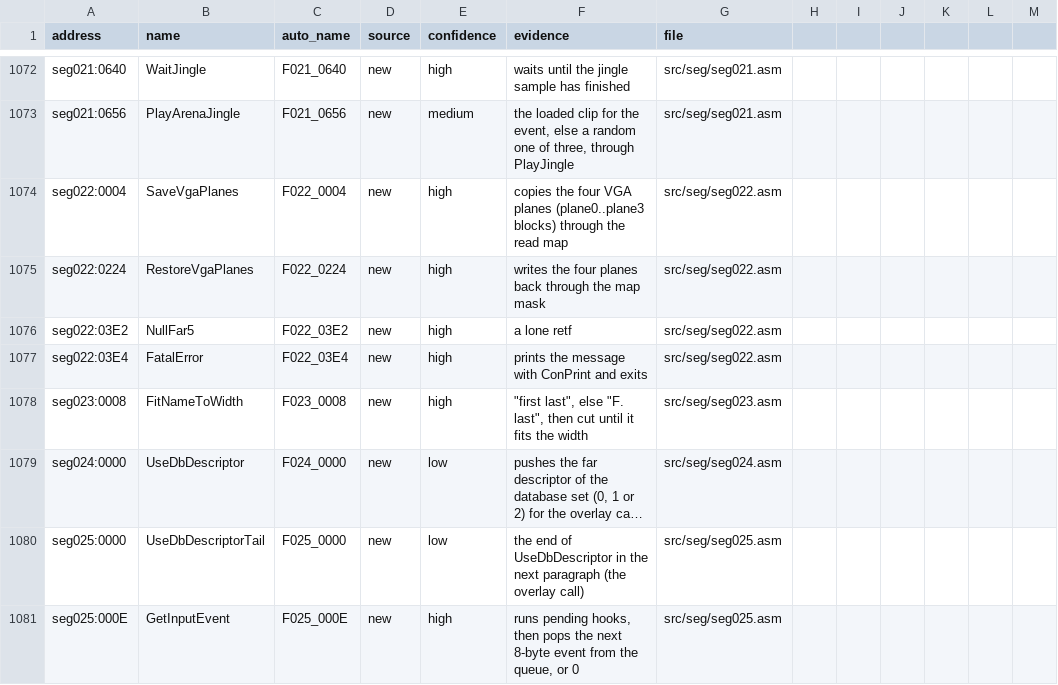
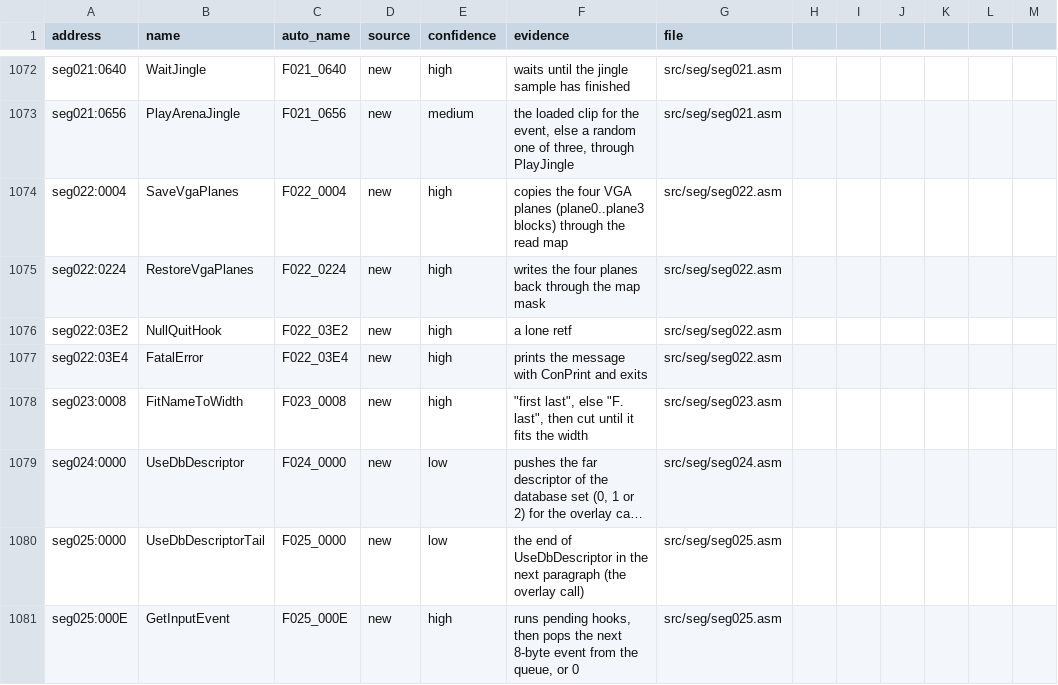
Before and after one commit to abdulahmad/NHL94PC, a CSV file: docs/name_map.csv, drawn as a sheet; only a part is shown, gaps mark what is left out; long unchanged cells end in …; the diff covers the shown part only.

```diff
--- a/docs/name_map.csv
+++ b/docs/name_map.csv
@@ -1075,3 +1075,3 @@ seg022:0004,SaveVgaPlanes,F022_0004,new,high,copies the four VGA planes (plane0.
 seg022:0224,RestoreVgaPlanes,F022_0224,new,high,writes the four planes back through the map mask,src/seg/seg022.asm
-seg022:03E2,NullFar5,F022_03E2,new,high,a lone retf,src/seg/seg022.asm
+seg022:03E2,NullQuitHook,F022_03E2,new,high,a lone retf,src/seg/seg022.asm
 seg022:03E4,FatalError,F022_03E4,new,high,prints the message with ConPrint and exits,src/seg/seg022.asm
```
Also changed, not shown: 24 edited cells elsewhere in this file, 28 other files.
